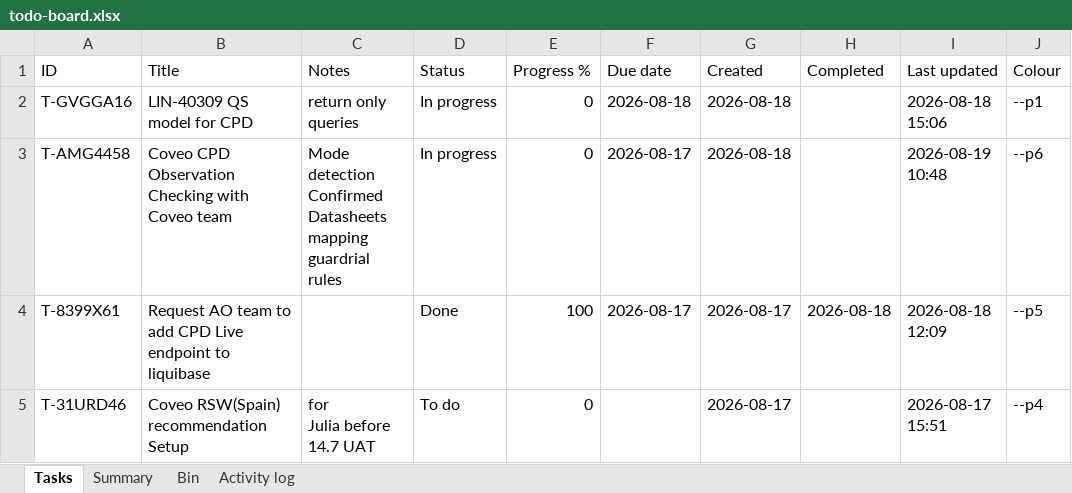
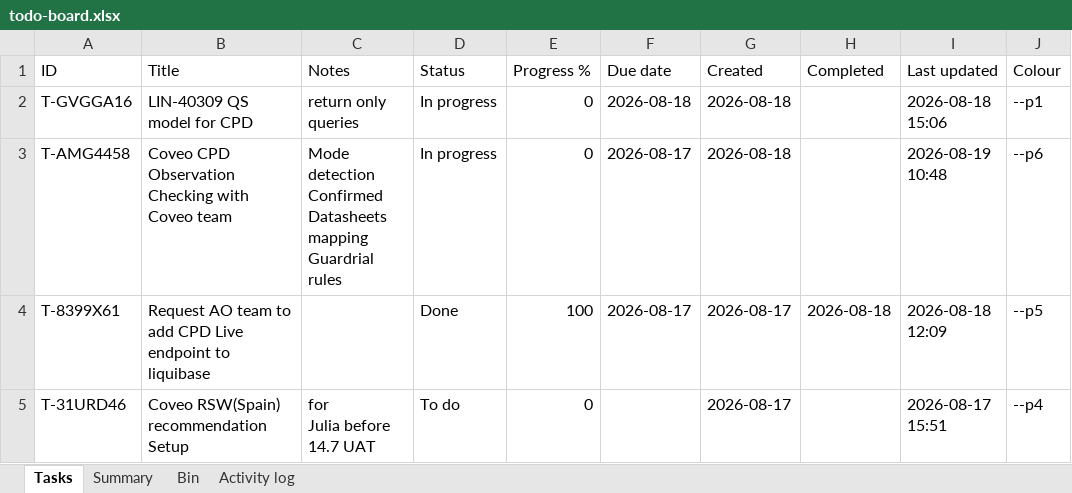
Before and after one commit to akshay0828/To-Do, an Excel workbook: data/todo-board.xlsx, sheet Tasks, drawn as a sheet; only a part is shown; values as stored, in another font and other column widths than the file's, no borders; ↵ is a line break in a cell; the diff names each change by its address in the sheet, - before the commit and + after, or states it on an @@ line.

Commit message:
Update board — 13 notes, 3 done (2026-08-19 10:48)

```diff
--- a/data/todo-board.xlsx (sheet Tasks)
+++ b/data/todo-board.xlsx (sheet Tasks)
-C3 (Notes): …Datasheets mapping ↵ guardrial rules
+C3 (Notes): …Datasheets mapping ↵ Guardrial rules
```
Also changed, not shown: sheet Activity log.
